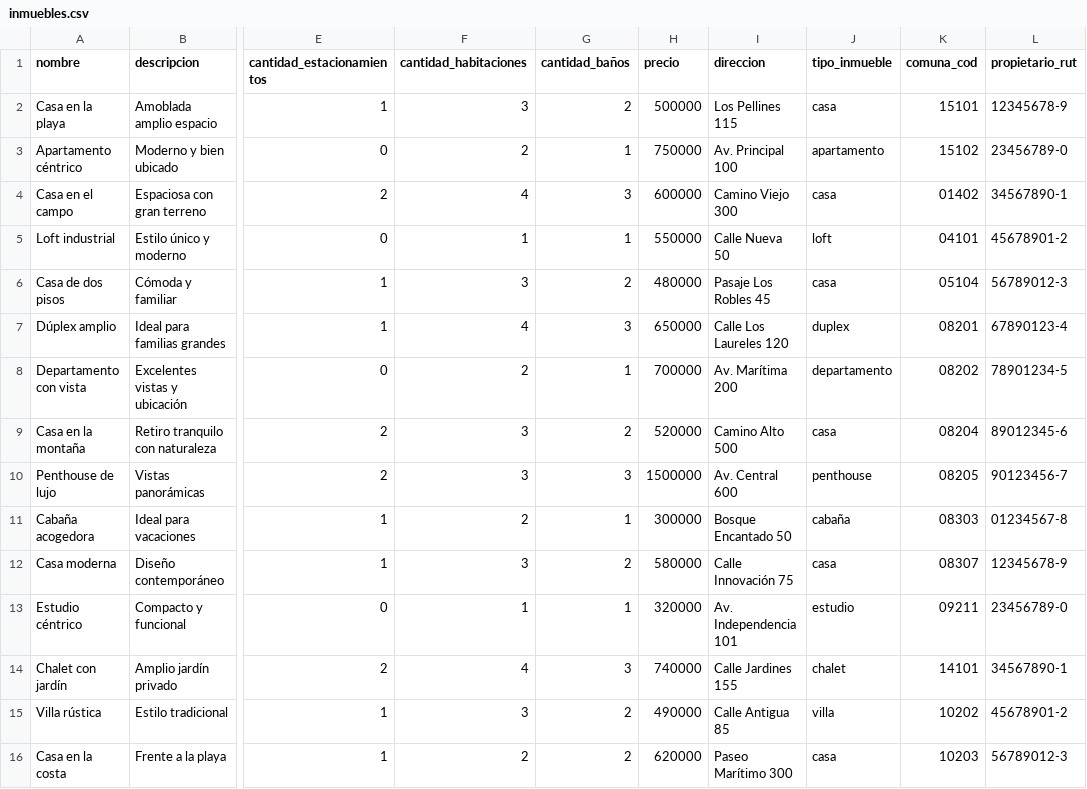
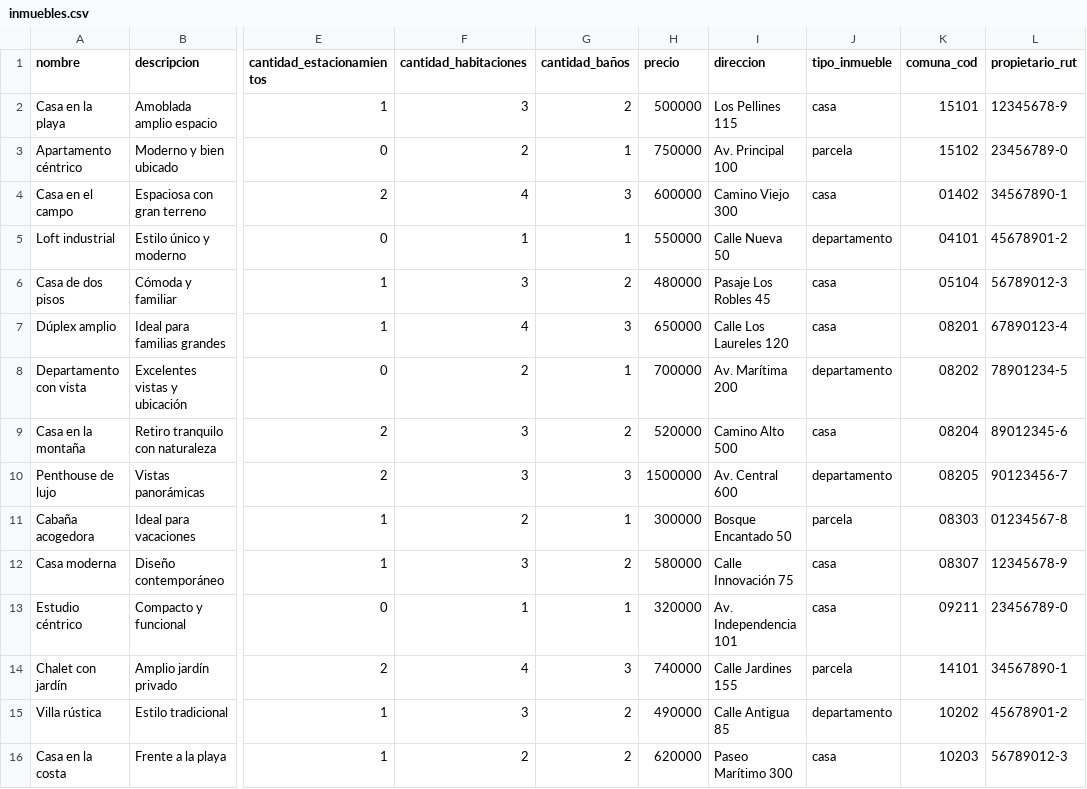
Before and after one commit to wardazeroth/alquileres, a CSV file: data/inmuebles.csv, drawn as a sheet; only a part is shown, gaps mark what is left out; the diff names each change by its address in the sheet, - before the commit and + after, or states it on an @@ line.

```diff
--- a/data/inmuebles.csv
+++ b/data/inmuebles.csv
-J3 (tipo_inmueble): apartamento
+J3 (tipo_inmueble): parcela
-J5 (tipo_inmueble): loft
+J5 (tipo_inmueble): departamento
-J7 (tipo_inmueble): duplex
+J7 (tipo_inmueble): casa
-J10 (tipo_inmueble): penthouse
+J10 (tipo_inmueble): departamento
-J11 (tipo_inmueble): cabaña
+J11 (tipo_inmueble): parcela
-J13 (tipo_inmueble): estudio
+J13 (tipo_inmueble): casa
-J14 (tipo_inmueble): chalet
+J14 (tipo_inmueble): parcela
-J15 (tipo_inmueble): villa
+J15 (tipo_inmueble): departamento
```
Also changed, not shown: 12 other files.
